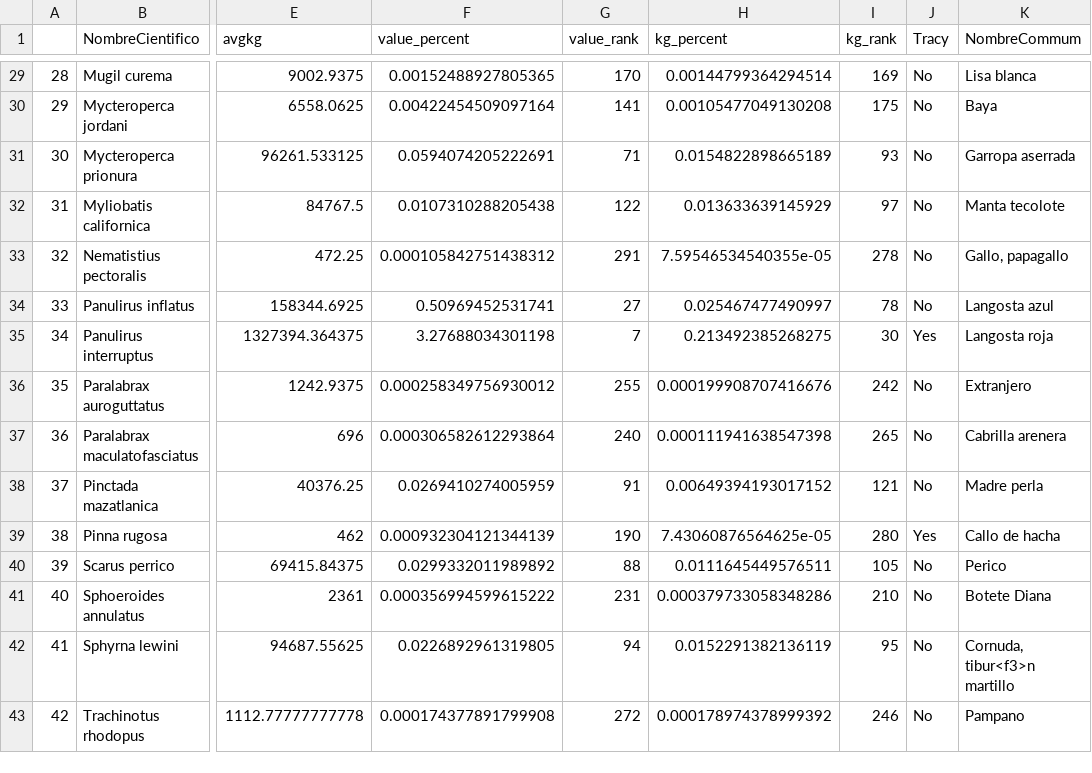
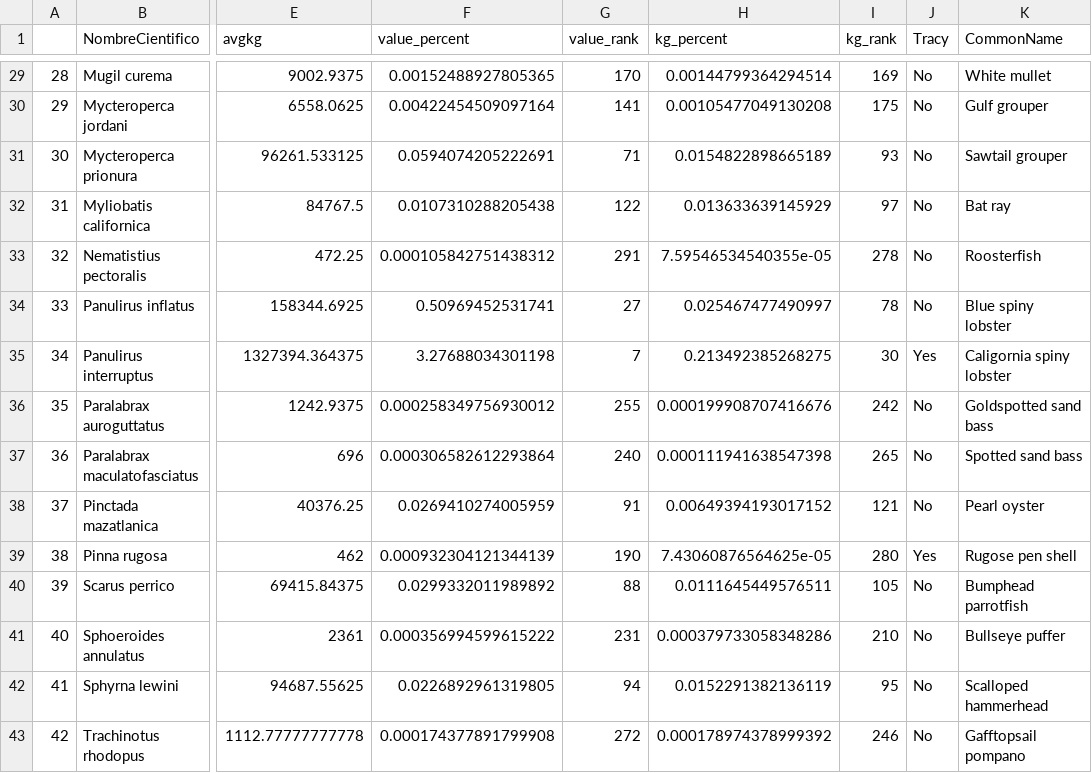
Before and after one commit to MidriffsWatch-team/2019GP, a CSV file: docs/ranked.csv, drawn as a sheet; only a part is shown, gaps mark what is left out; the diff covers the shown part only; the diff names each change by its address in the sheet, - before the commit and + after, or states it on an @@ line.

Commit message:
Added common names to short list of species

```diff
--- a/docs/ranked.csv
+++ b/docs/ranked.csv
-K1: NombreCommum
+K1: CommonName
-K29 (CommonName): Lisa blanca
+K29 (CommonName): White mullet
-K30 (CommonName): Baya
+K30 (CommonName): Gulf grouper
-K31 (CommonName): Garropa aserrada
+K31 (CommonName): Sawtail grouper
-K32 (CommonName): Manta tecolote
+K32 (CommonName): Bat ray
-K33 (CommonName): Gallo, papagallo
+K33 (CommonName): Roosterfish
-K34 (CommonName): Langosta azul
+K34 (CommonName): Blue spiny lobster
-K35 (CommonName): Langosta roja
+K35 (CommonName): Caligornia spiny lobster
-K36 (CommonName): Extranjero
+K36 (CommonName): Goldspotted sand bass
-K37 (CommonName): Cabrilla arenera
+K37 (CommonName): Spotted sand bass
-K38 (CommonName): Madre perla
+K38 (CommonName): Pearl oyster
-K39 (CommonName): Callo de hacha
+K39 (CommonName): Rugose pen shell
-K40 (CommonName): Perico
+K40 (CommonName): Bumphead parrotfish
-K41 (CommonName): Botete Diana
+K41 (CommonName): Bullseye puffer
-K42 (CommonName): Cornuda, tibur<f3>n martillo
+K42 (CommonName): Scalloped hammerhead
-K43 (CommonName): Pampano
+K43 (CommonName): Gafftopsail pompano
```
Also changed, not shown: 27 edited cells elsewhere in this file, 1 other file.
